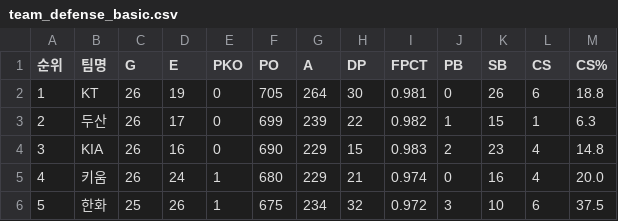
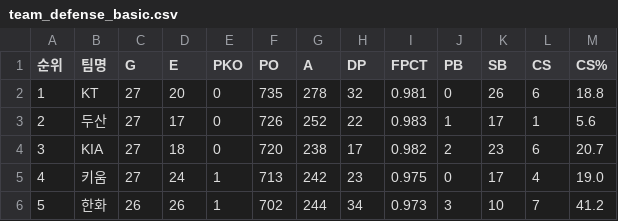
Before and after one commit to bellra-jin/Ml_Baseball, a CSV file: data/raw/2026/team_defense_basic.csv, drawn as a sheet; only a part is shown; the diff covers the shown part only.

```diff
--- a/data/raw/2026/team_defense_basic.csv
+++ b/data/raw/2026/team_defense_basic.csv
@@ -1,6 +1,6 @@
 순위,팀명,G,E,PKO,PO,A,DP,FPCT,PB,SB,CS,CS%
-1,KT,26,19,0,705,264,30,0.981,0,26,6,18.8
-2,두산,26,17,0,699,239,22,0.982,1,15,1,6.3
-3,KIA,26,16,0,690,229,15,0.983,2,23,4,14.8
-4,키움,26,24,1,680,229,21,0.974,0,16,4,20.0
-5,한화,25,26,1,675,234,32,0.972,3,10,6,37.5
+1,KT,27,20,0,735,278,32,0.981,0,26,6,18.8
+2,두산,27,17,0,726,252,22,0.983,1,17,1,5.6
+3,KIA,27,18,0,720,238,17,0.982,2,23,6,20.7
+4,키움,27,24,1,713,242,23,0.975,0,17,4,19.0
+5,한화,26,26,1,702,244,34,0.973,3,10,7,41.2
```
Also changed, not shown: 32 edited cells elsewhere in this file, data/processed/2026/season_features_2026.csv, data/processed/2026/team_stats_clean.csv, 5 other files.
